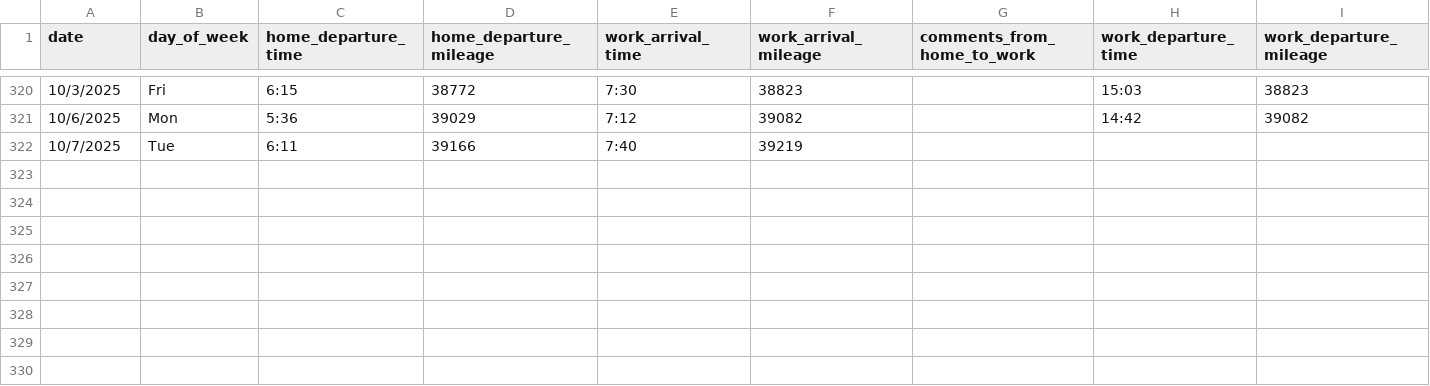
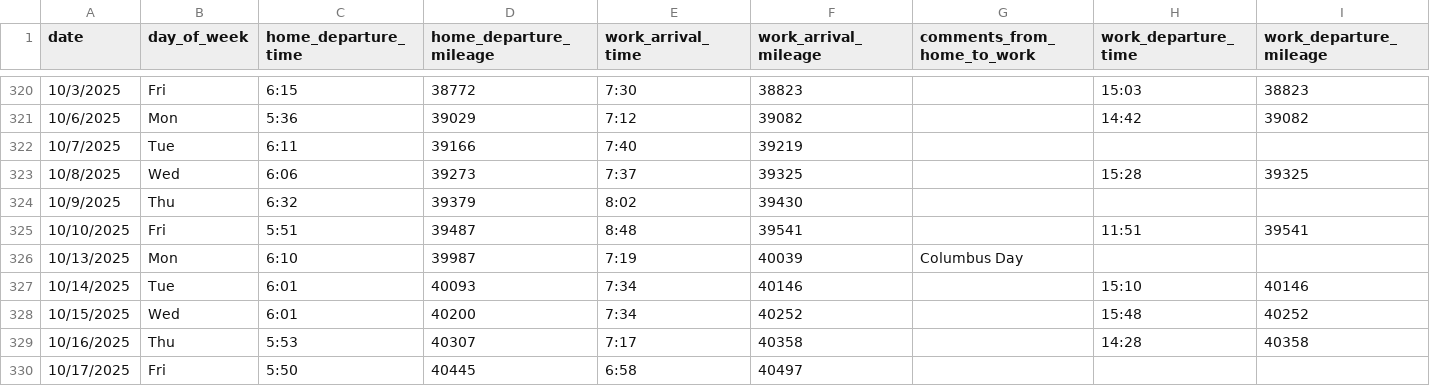
Before and after one commit to jahearn3/commuting, a CSV file: commuting_port_orchard_driving.csv, drawn as a sheet; only a part is shown, gaps mark what is left out; rows hold the shown columns only; the diff names each change by its address in the sheet, - before the commit and + after, or states it on an @@ line.

```diff
--- a/commuting_port_orchard_driving.csv
+++ b/commuting_port_orchard_driving.csv
+row 323: 10/8/2025 | Wed | 6:06 | 39273 | 7:37 | 39325 |  | 15:28 | 39325
+row 324: 10/9/2025 | Thu | 6:32 | 39379 | 8:02 | 39430
+row 325: 10/10/2025 | Fri | 5:51 | 39487 | 8:48 | 39541 |  | 11:51 | 39541
+row 326: 10/13/2025 | Mon | 6:10 | 39987 | 7:19 | 40039 | Columbus Day
+row 327: 10/14/2025 | Tue | 6:01 | 40093 | 7:34 | 40146 |  | 15:10 | 40146
+row 328: 10/15/2025 | Wed | 6:01 | 40200 | 7:34 | 40252 |  | 15:48 | 40252
+row 329: 10/16/2025 | Thu | 5:53 | 40307 | 7:17 | 40358 |  | 14:28 | 40358
+row 330: 10/17/2025 | Fri | 5:50 | 40445 | 6:58 | 40497
```
Also changed, not shown: 21 other files.
